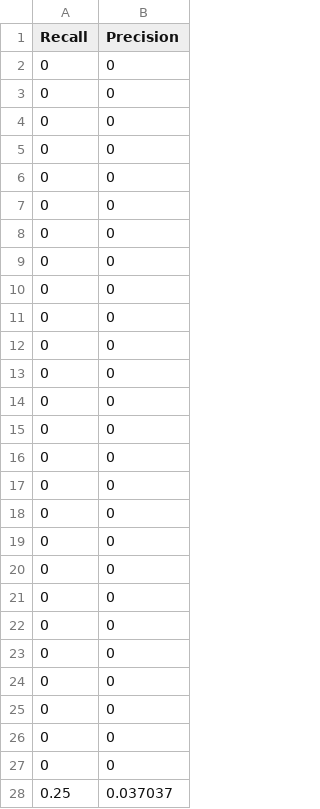
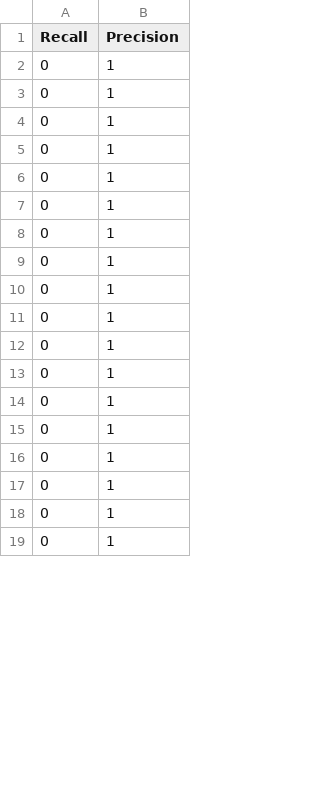
Before and after one commit to Evowind/ShapeShifter-Classifier, a CSV file: curve/KNN_ART.csv, drawn as a sheet; only a part is shown; the diff covers the shown part only.

```diff
--- a/curve/KNN_ART.csv
+++ b/curve/KNN_ART.csv
@@ -1,28 +1,19 @@
 Recall,Precision
-0,0
-0,0
-0,0
-0,0
-0,0
-0,0
-0,0
-0,0
-0,0
-0,0
-0,0
-0,0
-0,0
-0,0
-0,0
-0,0
-0,0
-0,0
-0,0
-0,0
-0,0
-0,0
-0,0
-0,0
-0,0
-0,0
-0.25,0.037037
+0,1
+0,1
+0,1
+0,1
+0,1
+0,1
+0,1
+0,1
+0,1
+0,1
+0,1
+0,1
+0,1
+0,1
+0,1
+0,1
+0,1
+0,1
```
Also changed, not shown: 14 added rows and 9 removed rows elsewhere in this file, curve/KNN_GFD.csv, curve/KNN_Zernike7.csv, 25 other files.
